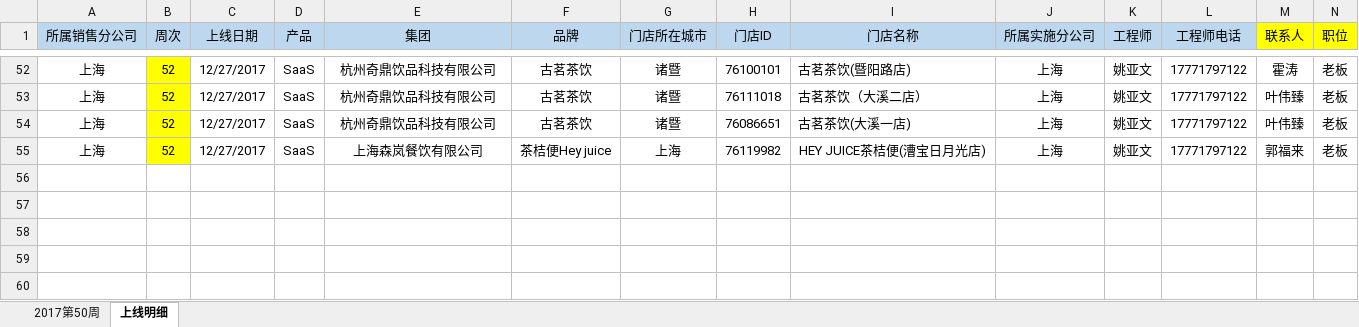
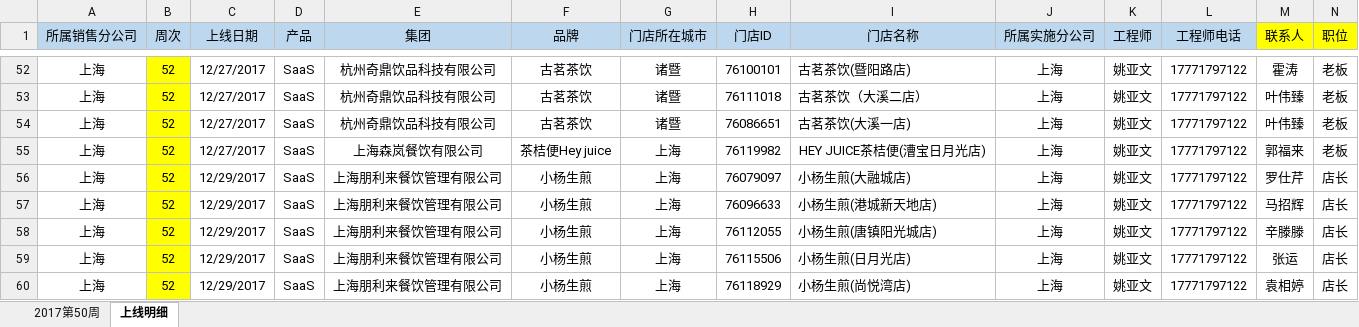
Before and after one commit to lx90735/zhangleizu, an Excel workbook: 实施周数据-李登林组/12月/52周/实施周数据-李登林组-姚亚文.xlsx, sheet 上线明细, drawn as a sheet; only a part is shown, gaps mark what is left out; values as stored, in another font and other column widths than the file's, no borders; rows hold the shown columns only; the diff names each change by its address in the sheet, - before the commit and + after, or states it on an @@ line.

```diff
--- a/实施周数据-李登林组/12月/52周/实施周数据-李登林组-姚亚文.xlsx (sheet 上线明细)
+++ b/实施周数据-李登林组/12月/52周/实施周数据-李登林组-姚亚文.xlsx (sheet 上线明细)
+row 56: 上海 | 52 | 12/29/2017 | SaaS | 上海朋利来餐饮管理有限公司 | 小杨生煎 | 上海 | 76079097 | 小杨生煎(大融城店) | 上海 | 姚亚文 | 17771797122 | 罗仕芹 | 店长
+row 57: 上海 | 52 | 12/29/2017 | SaaS | 上海朋利来餐饮管理有限公司 | 小杨生煎 | 上海 | 76096633 | 小杨生煎(港城新天地店) | 上海 | 姚亚文 | 17771797122 | 马招辉 | 店长
+row 58: 上海 | 52 | 12/29/2017 | SaaS | 上海朋利来餐饮管理有限公司 | 小杨生煎 | 上海 | 76112055 | 小杨生煎(唐镇阳光城店) | 上海 | 姚亚文 | 17771797122 | 辛滕滕 | 店长
+row 59: 上海 | 52 | 12/29/2017 | SaaS | 上海朋利来餐饮管理有限公司 | 小杨生煎 | 上海 | 76115506 | 小杨生煎(日月光店) | 上海 | 姚亚文 | 17771797122 | 张运 | 店长
+row 60: 上海 | 52 | 12/29/2017 | SaaS | 上海朋利来餐饮管理有限公司 | 小杨生煎 | 上海 | 76118929 | 小杨生煎(尚悦湾店) | 上海 | 姚亚文 | 17771797122 | 袁相婷 | 店长
```
